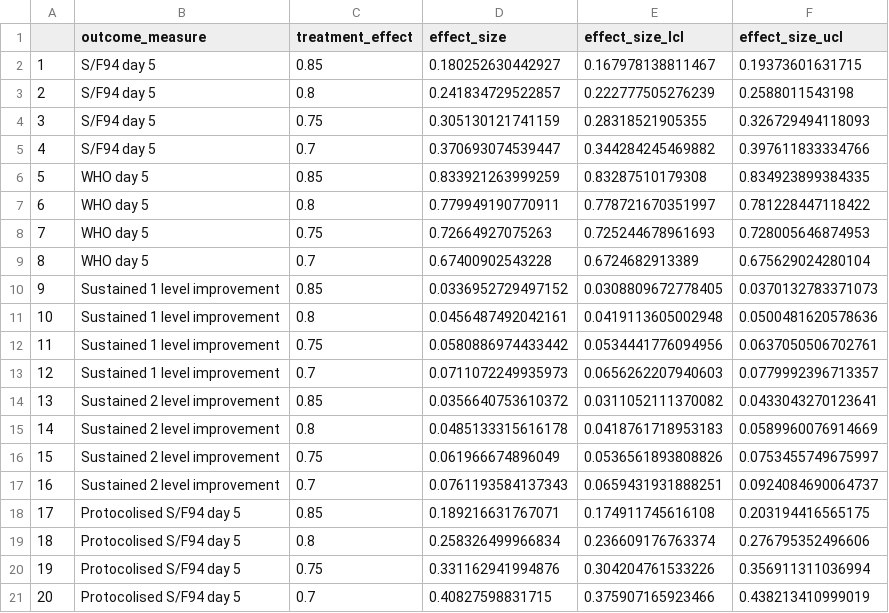
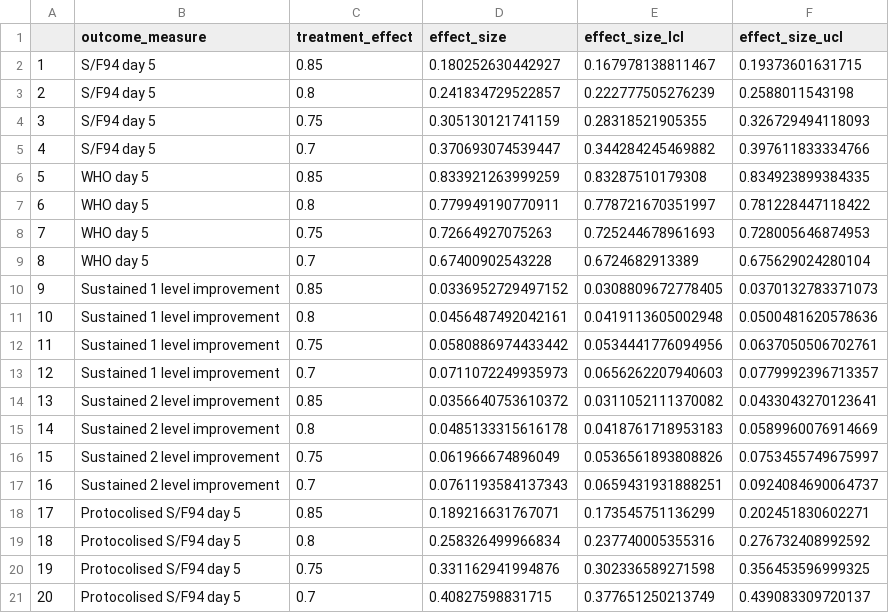
Before and after one commit to baillielab/SF94, a CSV file: Outputs/2021-05-26_1941/effect_sizes_all_outcomes.csv, drawn as a sheet.

```diff
--- a/Outputs/2021-05-26_1941/effect_sizes_all_outcomes.csv
+++ b/Outputs/2021-05-26_1941/effect_sizes_all_outcomes.csv
@@ -17,5 +17,5 @@
 "16","Sustained 2 level improvement",0.7,0.0761193584137343,0.0659431931888251,0.0924084690064737
-"17","Protocolised S/F94 day 5",0.85,0.189216631767071,0.174911745616108,0.203194416565175
-"18","Protocolised S/F94 day 5",0.8,0.258326499966834,0.236609176763374,0.276795352496606
-"19","Protocolised S/F94 day 5",0.75,0.331162941994876,0.304204761533226,0.356911311036994
-"20","Protocolised S/F94 day 5",0.7,0.40827598831715,0.375907165923466,0.438213410999019
+"17","Protocolised S/F94 day 5",0.85,0.189216631767071,0.173545751136299,0.202451830602271
+"18","Protocolised S/F94 day 5",0.8,0.258326499966834,0.237740005355316,0.276732408992592
+"19","Protocolised S/F94 day 5",0.75,0.331162941994876,0.302336589271598,0.356453596999325
+"20","Protocolised S/F94 day 5",0.7,0.40827598831715,0.377651250213749,0.439083309720137
```
Also changed, not shown: Outputs/2021-05-26_1941/sample_sizes_all_outcomes.csv, 1 other file.
